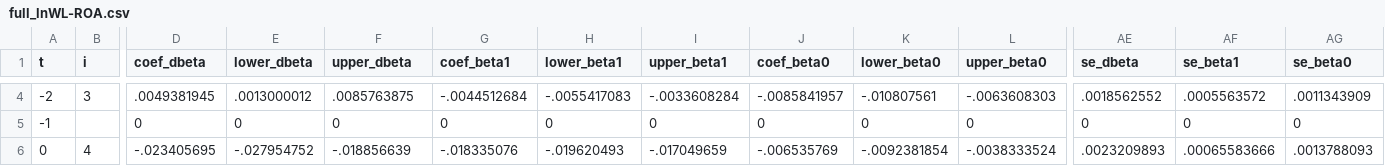
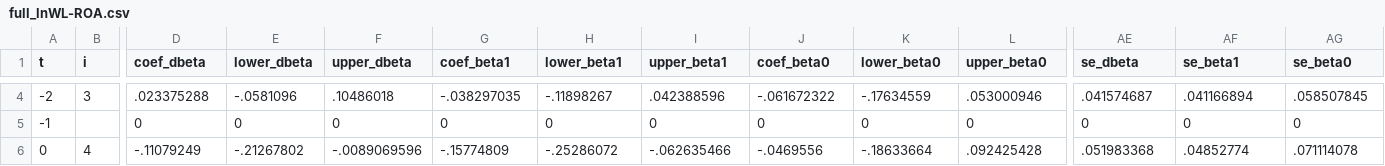
Before and after one commit to korenmiklos/ceo-value, a CSV file: papers/econometrics/data/full_lnWL-ROA.csv, drawn as a sheet; only a part is shown, gaps mark what is left out; the diff covers the shown part only; the diff names each change by its address in the sheet, - before the commit and + after, or states it on an @@ line.

```diff
--- a/papers/econometrics/data/full_lnWL-ROA.csv
+++ b/papers/econometrics/data/full_lnWL-ROA.csv
-D4 (coef_dbeta): .0049381945
+D4 (coef_dbeta): .023375288
-E4 (lower_dbeta): .0013000012
+E4 (lower_dbeta): -.0581096
-F4 (upper_dbeta): .0085763875
+F4 (upper_dbeta): .10486018
-G4 (coef_beta1): -.0044512684
+G4 (coef_beta1): -.038297035
-H4 (lower_beta1): -.0055417083
+H4 (lower_beta1): -.11898267
-I4 (upper_beta1): -.0033608284
+I4 (upper_beta1): .042388596
-J4 (coef_beta0): -.0085841957
+J4 (coef_beta0): -.061672322
-K4 (lower_beta0): -.010807561
+K4 (lower_beta0): -.17634559
-L4 (upper_beta0): -.0063608303
+L4 (upper_beta0): .053000946
-AE4 (se_dbeta): .0018562552
+AE4 (se_dbeta): .041574687
-AF4 (se_beta1): .0005563572
+AF4 (se_beta1): .041166894
-AG4 (se_beta0): .0011343909
+AG4 (se_beta0): .058507845
-D6 (coef_dbeta): -.023405695
+D6 (coef_dbeta): -.11079249
-E6 (lower_dbeta): -.027954752
+E6 (lower_dbeta): -.21267802
-F6 (upper_dbeta): -.018856639
+F6 (upper_dbeta): -.0089069596
-G6 (coef_beta1): -.018335076
+G6 (coef_beta1): -.15774809
-H6 (lower_beta1): -.019620493
+H6 (lower_beta1): -.25286072
-I6 (upper_beta1): -.017049659
+I6 (upper_beta1): -.062635466
-J6 (coef_beta0): -.006535769
+J6 (coef_beta0): -.0469556
-K6 (lower_beta0): -.0092381854
+K6 (lower_beta0): -.18633664
-L6 (upper_beta0): -.0038333524
+L6 (upper_beta0): .092425428
-AE6 (se_dbeta): .0023209893
+AE6 (se_dbeta): .051983368
-AF6 (se_beta1): .00065583666
+AF6 (se_beta1): .04852774
-AG6 (se_beta0): .0013788093
+AG6 (se_beta0): .071114078
```
Also changed, not shown: 63 edited cells elsewhere in this file, papers/econometrics/data/full_ROA-ROA.csv, papers/econometrics/data/full_exporter-ROA.csv, 31 other files.
